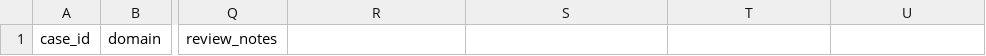
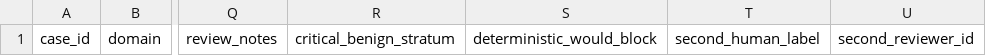
Before and after one commit to vmcchooky/safe-zone, a CSV file: docs/templates/ml-human-label-review.csv, drawn as a sheet; only a part is shown, gaps mark what is left out; the diff names each change by its address in the sheet, - before the commit and + after, or states it on an @@ line.

Commit message:
feat: Enhance ML replay label processing with new validation and regeneration tools
- Updated ml-human-label-review.csv to include additional columns for critical benign stratum and second reviewer information.
- Introduced regenerate_labels.py for normalizing label queues to a standardized format, ensuring consistent data structure.
- Added replay_labels.py for shared CSV parsing and validation logic, including checks for required fields and allowed values.
- Created report_fp.py to generate metrics for false positives, including detailed analysis of reviewer agreement and critical benign strata.
- Implemented validate_labels.py as a command-line entry point for validating ML replay labels.
- Developed comprehensive tests in test_replay_tools.py to ensure the correctness of validation, regeneration, and reporting functionalities.

```diff
--- a/docs/templates/ml-human-label-review.csv
+++ b/docs/templates/ml-human-label-review.csv
-R1: (empty)
+R1: critical_benign_stratum
-S1: (empty)
+S1: deterministic_would_block
-T1: (empty)
+T1: second_human_label
-U1: (empty)
+U1: second_reviewer_id
```
Also changed, not shown: 8 other files.
